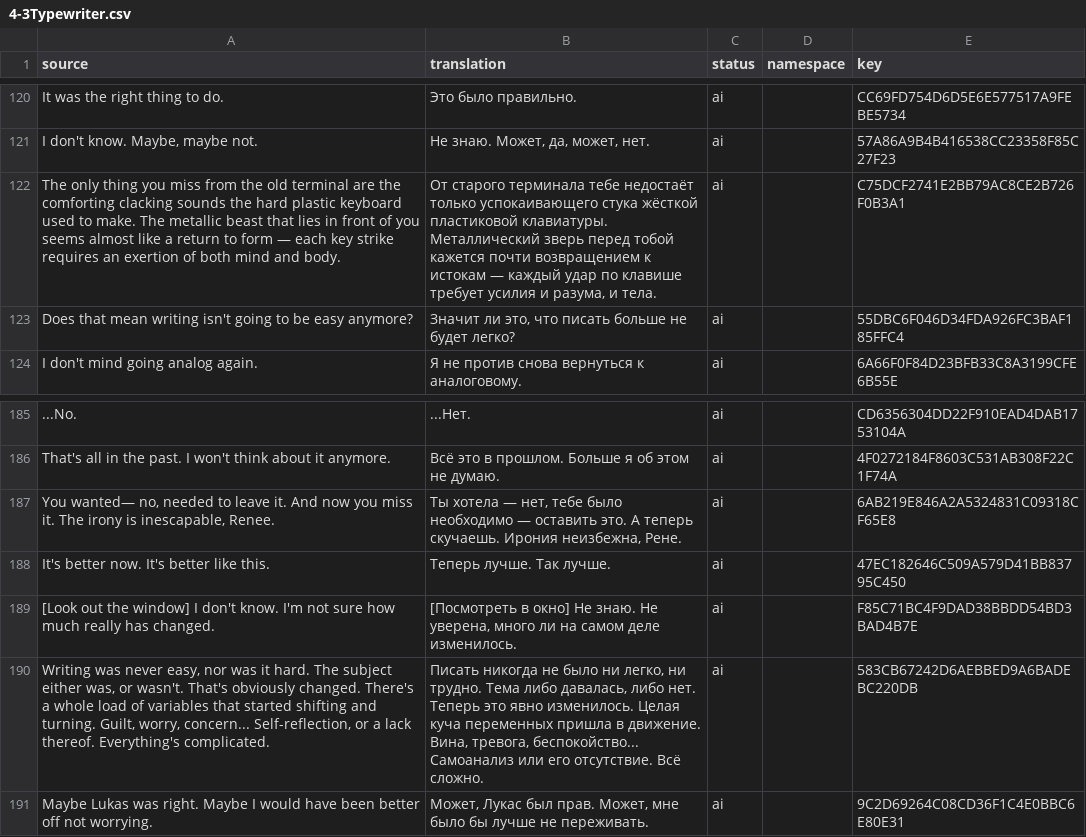
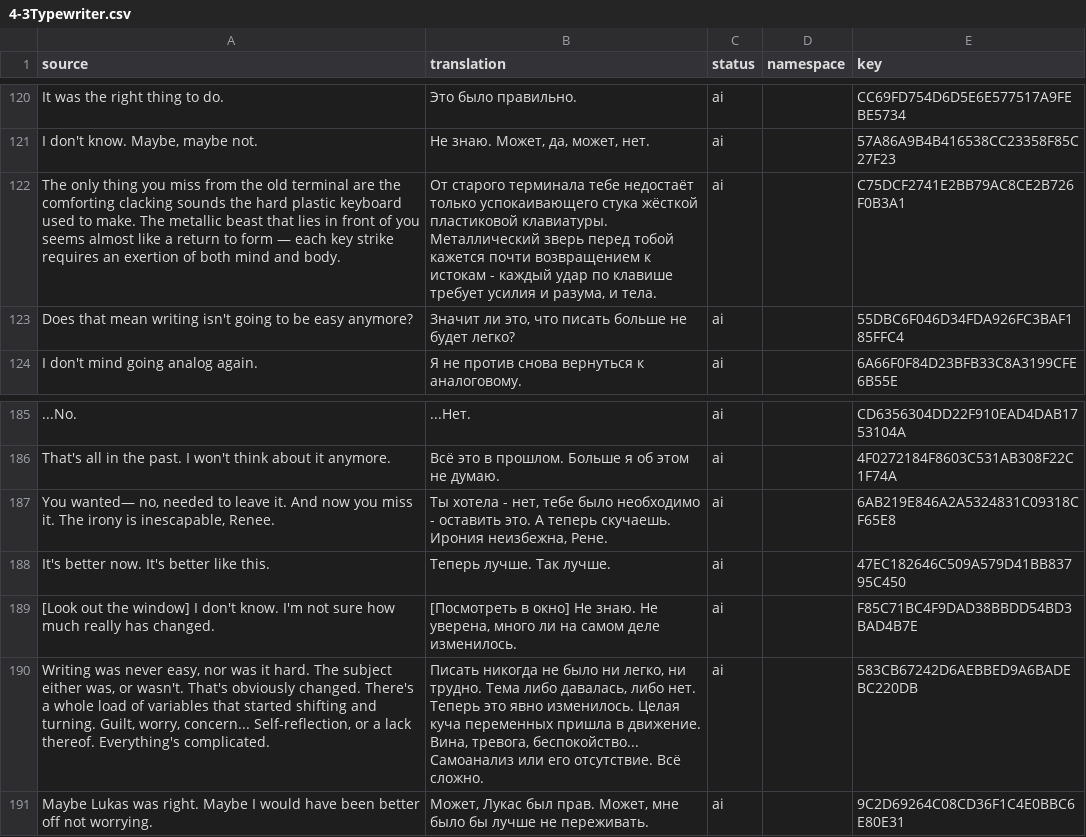
Before and after one commit to Dellyare/tails-noir-preludes-rus, a CSV file: translation/Data/Dialogues/ActIV/4-3Typewriter.csv, drawn as a sheet; only a part is shown, gaps mark what is left out; the diff names each change by its address in the sheet, - before the commit and + after, or states it on an @@ line.

```diff
--- a/translation/Data/Dialogues/ActIV/4-3Typewriter.csv
+++ b/translation/Data/Dialogues/ActIV/4-3Typewriter.csv
-B122 (translation): …к истокам — каждый удар…
+B122 (translation): …к истокам - каждый удар…
-B187 (translation): Ты хотела — нет, тебе было необходимо — оставить это.…
+B187 (translation): Ты хотела - нет, тебе было необходимо - оставить это.…
```
Also changed, not shown: translation/Data/Dialogues/Act_I/ClarissaGrandpa_1-1.csv, translation/Data/Dialogues/Act_III/3-2Bocco.csv, 8 other files.
